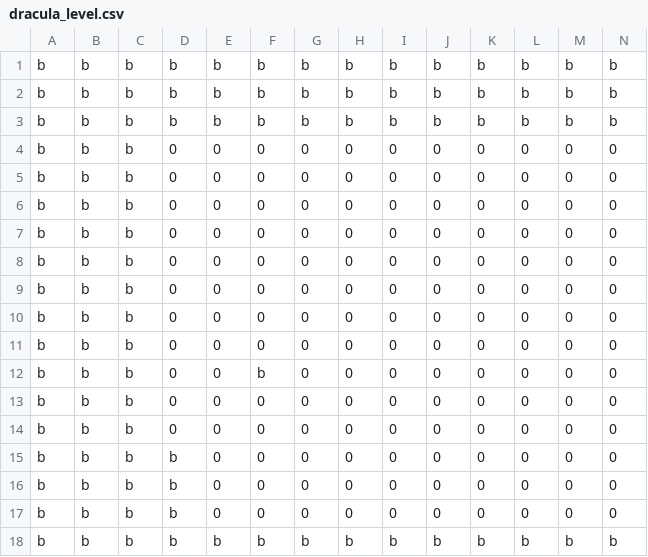
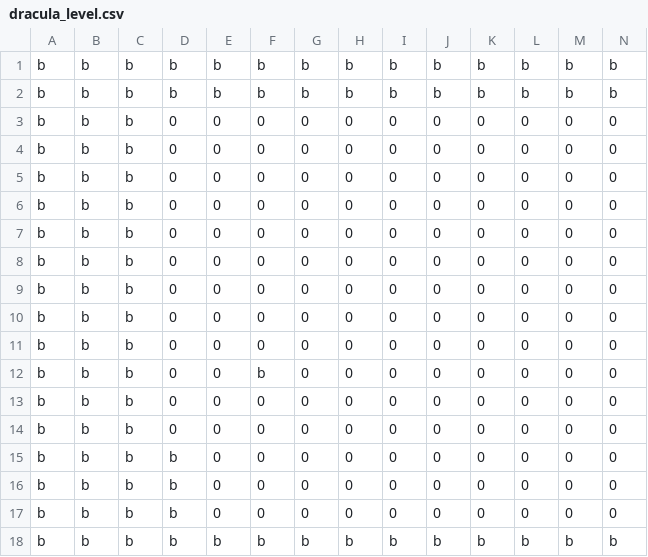
Before and after one commit to cpsc436-pandaxpress/CPSC436-Project, a CSV file: data/levels/dracula_level.csv, drawn as a sheet; only a part is shown; removed rows and columns are numbered as before the commit, all else as after; rows hold the shown columns only; the diff names each change by its address in the sheet, - before the commit and + after, or states it on an @@ line.

```diff
--- a/data/levels/dracula_level.csv
+++ b/data/levels/dracula_level.csv
-row 3: b | b | b | b | b | b | b | b | b | b | b | b | b | b
+row 3: b | b | b | 0 | 0 | 0 | 0 | 0 | 0 | 0 | 0 | 0 | 0 | 0
```
Also changed, not shown: 1 other file.
